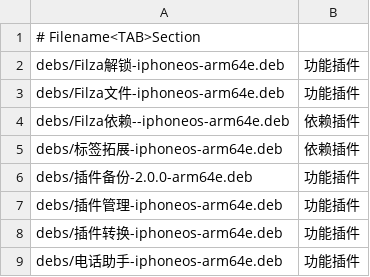
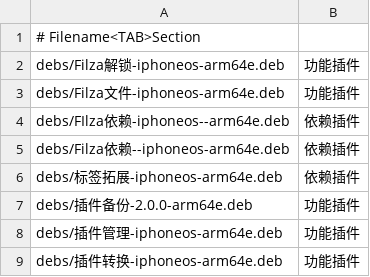
Before and after one commit to 154328106/repo, a TSV file: config/sections.tsv, drawn as a sheet; only a part is shown; the shorter side is filled out with more unchanged rows.

Commit message:
Add FIlza依赖-iphoneos--arm64e

```diff
--- a/config/sections.tsv
+++ b/config/sections.tsv
@@ -3,2 +3,3 @@ debs/Filza解锁-iphoneos-arm64e.deb	功能插件
 debs/Filza文件-iphoneos-arm64e.deb	功能插件
+debs/FIlza依赖-iphoneos--arm64e.deb	依赖插件
 debs/Filza依赖--iphoneos-arm64e.deb	依赖插件
```
Also changed, not shown: 1 other file.
